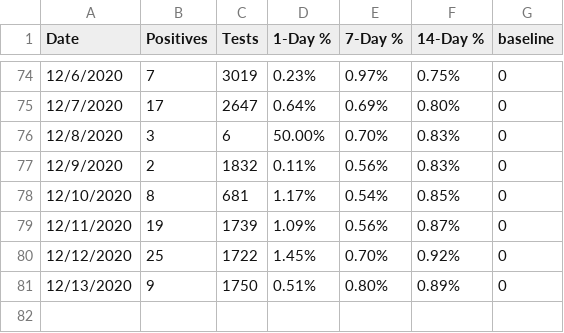
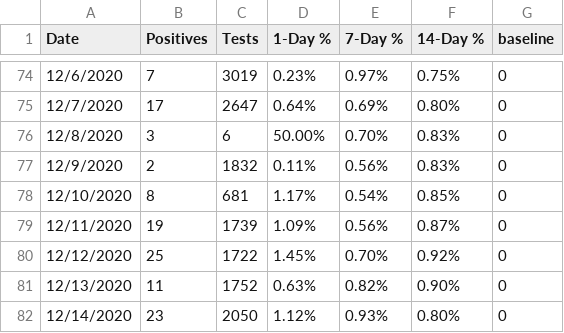
Before and after one commit to violettracker/nyutracker, a CSV file: dynamic/nyu_positivity.csv, drawn as a sheet; only a part is shown, gaps mark what is left out.

```diff
--- a/dynamic/nyu_positivity.csv
+++ b/dynamic/nyu_positivity.csv
@@ -80,2 +80,3 @@
 12/12/2020,25,1722,1.45%,0.70%,0.92%,0
-12/13/2020,9,1750,0.51%,0.80%,0.89%,0
+12/13/2020,11,1752,0.63%,0.82%,0.90%,0
+12/14/2020,23,2050,1.12%,0.93%,0.80%,0
```
Also changed, not shown: dynamic/nyu_bycampus.csv, dynamic/nyu_bycampus_tests.csv, 2 other files.
